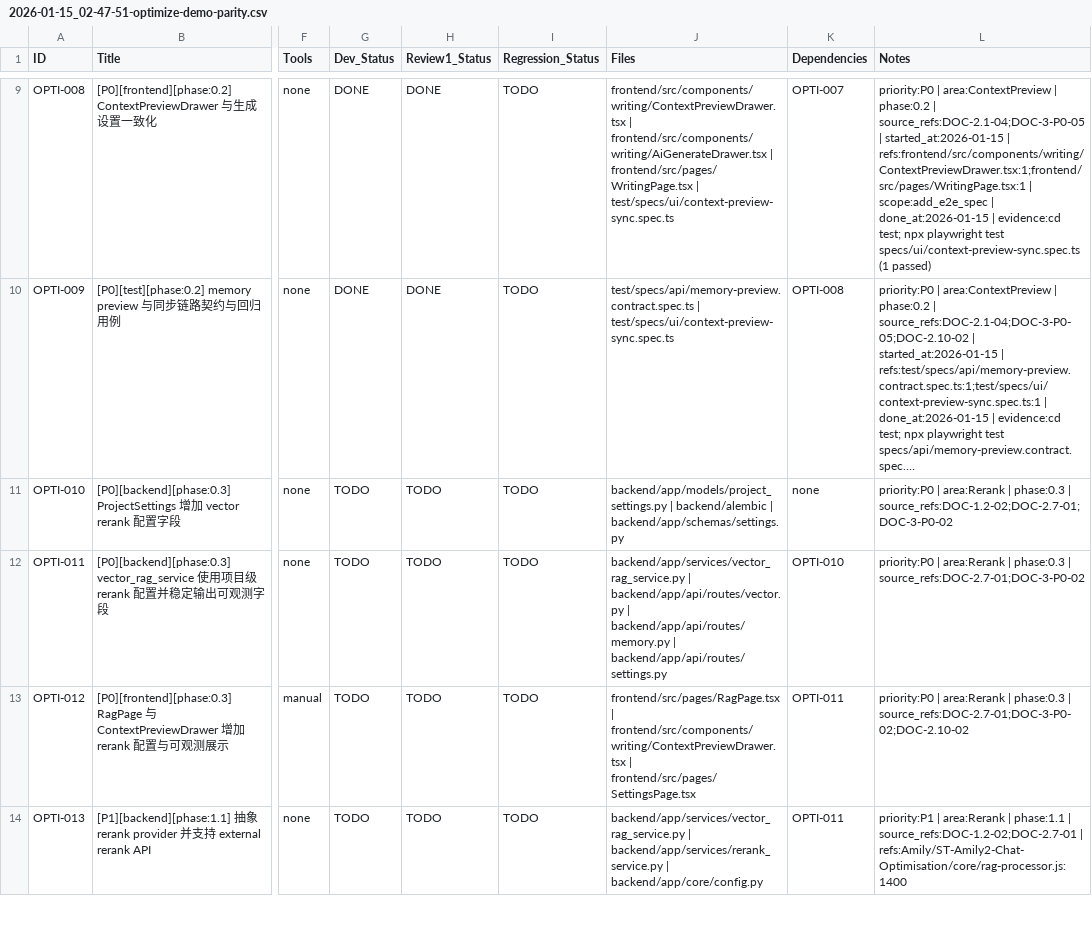
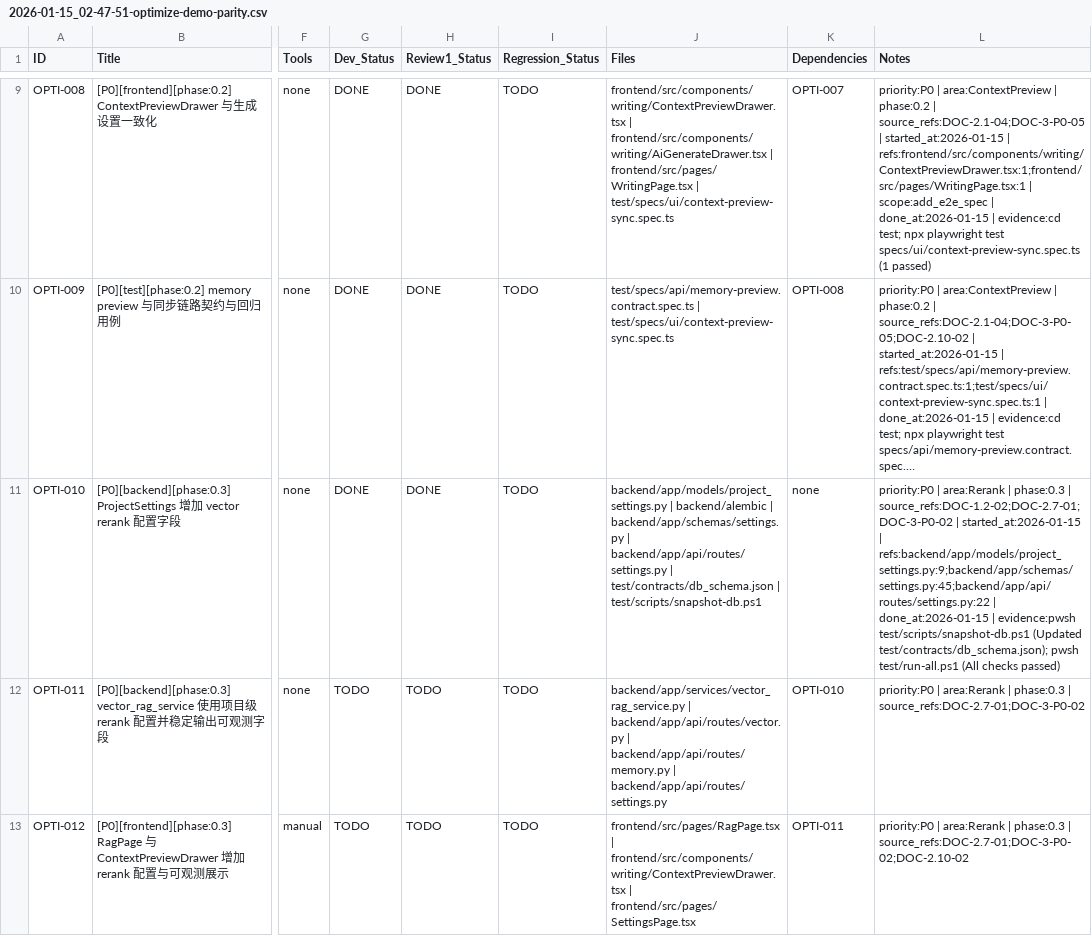
Before and after one commit to inliver233/Ai-Novel-Demo, a CSV file: issues/2026-01-15_02-47-51-optimize-demo-parity.csv, drawn as a sheet; only a part is shown, gaps mark what is left out; the shorter side is filled out with more unchanged rows; long unchanged cells end in …; the diff names each change by its address in the sheet, - before the commit and + after, or states it on an @@ line.

Commit message:
[OPTI-010] [P0][backend][phase:0.3] ProjectSettings 增加 vector rerank 配置字段

```diff
--- a/issues/2026-01-15_02-47-51-optimize-demo-parity.csv
+++ b/issues/2026-01-15_02-47-51-optimize-demo-parity.csv
-G11 (Dev_Status): TODO
+G11 (Dev_Status): DONE
-H11 (Review1_Status): TODO
+H11 (Review1_Status): DONE
-J11 (Files): …| backend/app/schemas/settings.py
+J11 (Files): …| backend/app/schemas/settings.py | backend/app/api/routes/settings.py | test/contracts/db_schema.json | test/scripts/snapshot-db.ps1
-L11 (Notes): …| source_refs:DOC-1.2-02;DOC-2.7-01;DOC-3-P0-02
+L11 (Notes): …| source_refs:DOC-1.2-02;DOC-2.7-01;DOC-3-P0-02 | started_at:2026-01-15 | refs:backend/app/models/project_settings.py:9;backend/app/schemas/settings.py:45;backend/app/api/routes/settings.py:22 | done_at:2026-01-15 | evidence:pwsh test/scripts/snapshot-db.ps1 (Updated test/contracts/db_schema.json); pwsh test/run-all.ps1 (All checks passed)
```
Also changed, not shown: 5 other files.
